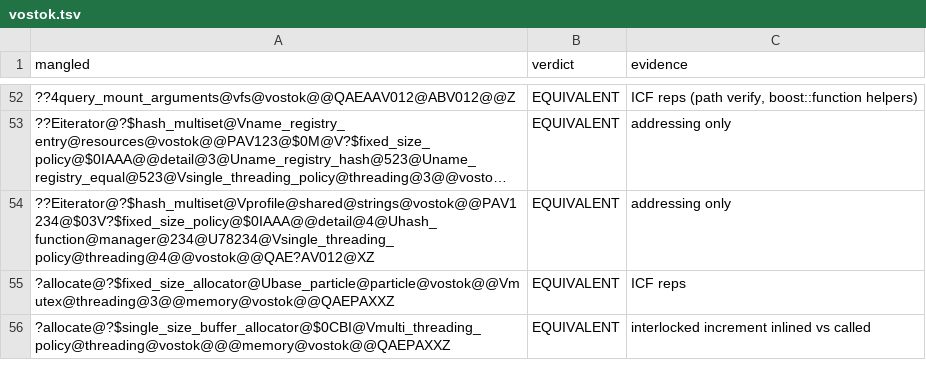
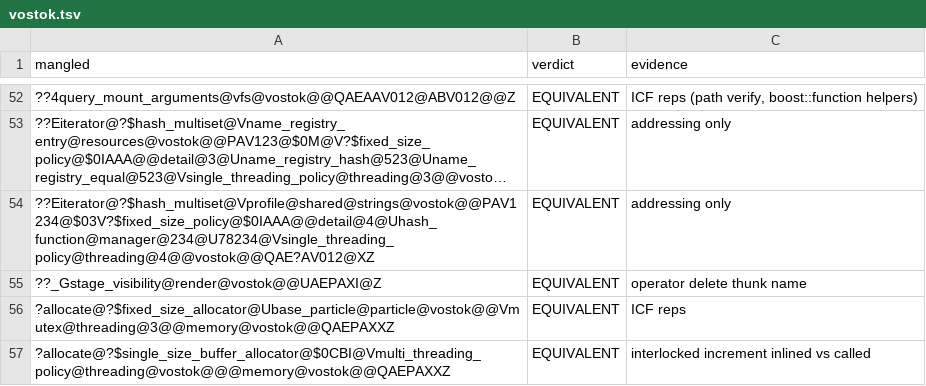
Before and after one commit to srp-survarium/vostok, a TSV file: docs/binary_matching/behavior_audit/vostok.tsv, drawn as a sheet; only a part is shown, gaps mark what is left out; long unchanged cells end in ….

```diff
--- a/docs/binary_matching/behavior_audit/vostok.tsv
+++ b/docs/binary_matching/behavior_audit/vostok.tsv
@@ -54,2 +54,3 @@ mangled	verdict	evidence
 ??Eiterator@?$hash_multiset@Vprofile@shared@strings@vostok@@PAV1234@$03V?$fixed_size_policy@$0IAAA@@detail@4@Uhash_function@manager@234@U78234@Vsingle_threading_policy@threading@4@@vostok@@QAE?AV012@XZ	EQUIVALENT	addressing only
+??_Gstage_visibility@render@vostok@@UAEPAXI@Z	EQUIVALENT	operator delete thunk name
 ?allocate@?$fixed_size_allocator@Ubase_particle@particle@vostok@@Vmutex@threading@3@@memory@vostok@@QAEPAXXZ	EQUIVALENT	ICF reps
```
